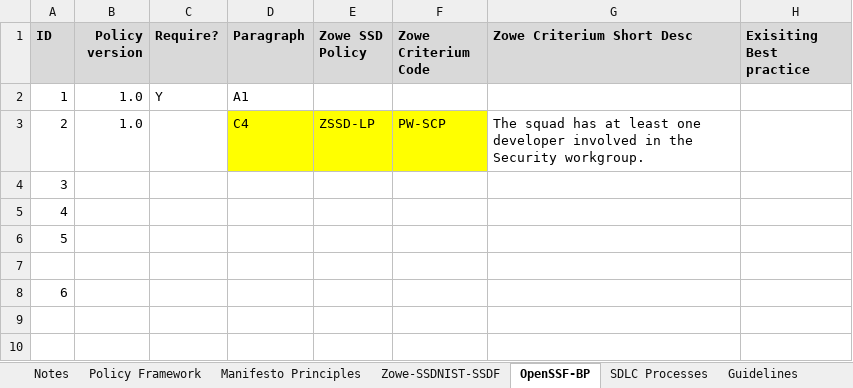
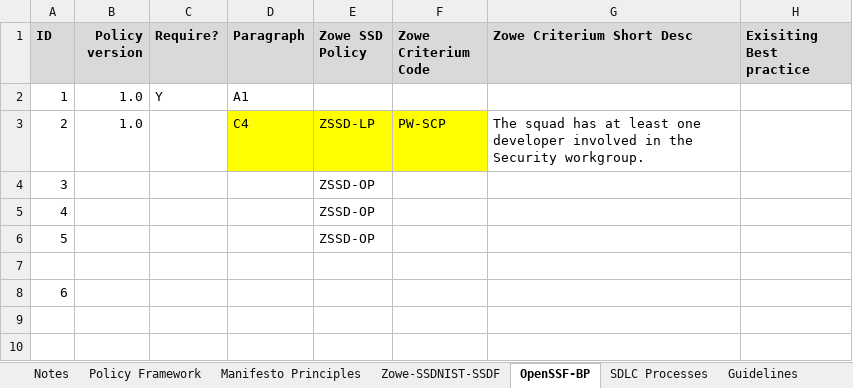
Before and after one commit to zowe/community, an Excel workbook: Secure-Software-Development-Policy/Documents/Zowe-SSDLC_PolicyFramework-ArtifactsMapping_0.3.xlsx, sheet OpenSSF-BP, drawn as a sheet; only a part is shown; values as stored, in another font and other column widths than the file's, no borders; conditional formats not drawn; the diff names each change by its address in the sheet, - before the commit and + after, or states it on an @@ line.

```diff
--- a/Secure-Software-Development-Policy/Documents/Zowe-SSDLC_PolicyFramework-ArtifactsMapping_0.3.xlsx (sheet OpenSSF-BP)
+++ b/Secure-Software-Development-Policy/Documents/Zowe-SSDLC_PolicyFramework-ArtifactsMapping_0.3.xlsx (sheet OpenSSF-BP)
-E4:E6 (Zowe SSD Policy): (empty)
+E4:E6 (Zowe SSD Policy): ZSSD-OP
```
Also changed, not shown: 1 other file.
